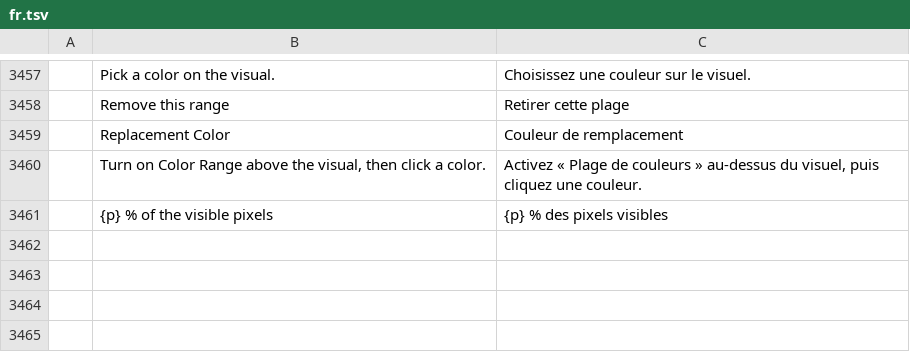
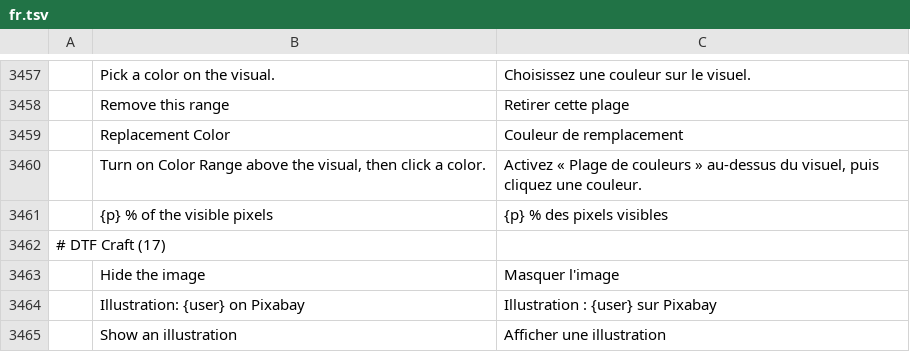
Before and after one commit to 37deuxglacet-lang/dtf-craft, a TSV file: crates/ui-egui/src/i18n/fr.tsv, drawn as a sheet; only a part is shown, gaps mark what is left out; the diff names each change by its address in the sheet, - before the commit and + after, or states it on an @@ line.

```diff
--- a/crates/ui-egui/src/i18n/fr.tsv
+++ b/crates/ui-egui/src/i18n/fr.tsv
+row 3462: # DTF Craft (17)
+row 3463:  | Hide the image | Masquer l'image
+row 3464:  | Illustration: {user} on Pixabay | Illustration : {user} sur Pixabay
+row 3465:  | Show an illustration | Afficher une illustration
```
Also changed, not shown: crates/ui-egui/src/i18n/el.tsv, crates/ui-egui/src/i18n/hu.tsv, 34 other files.
